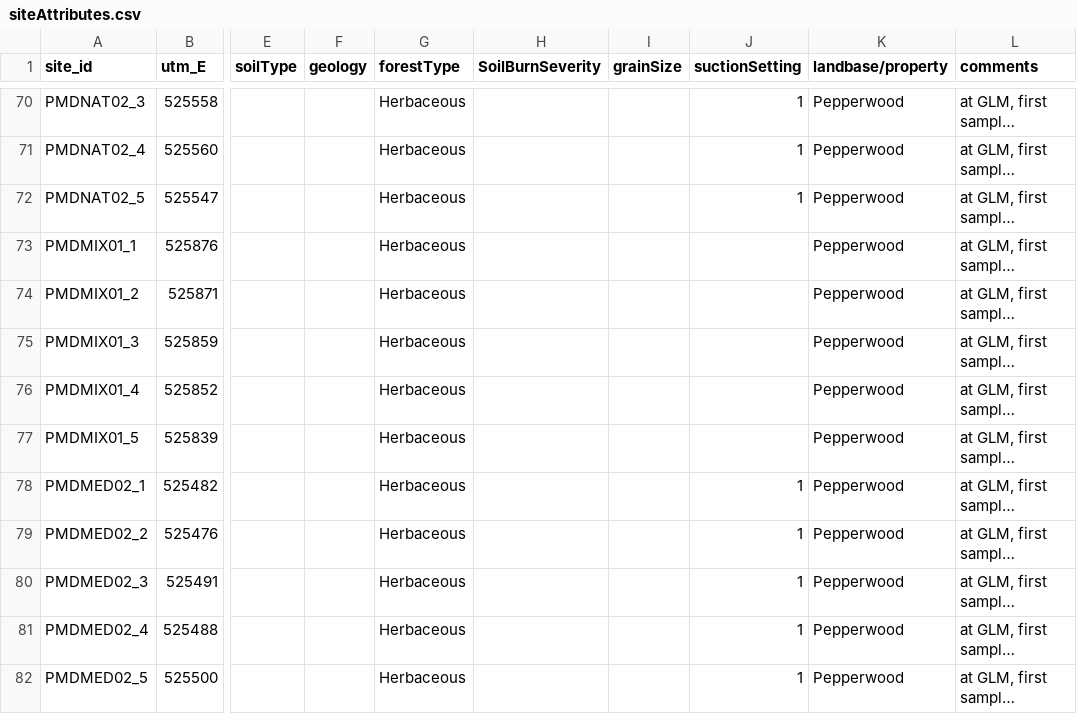
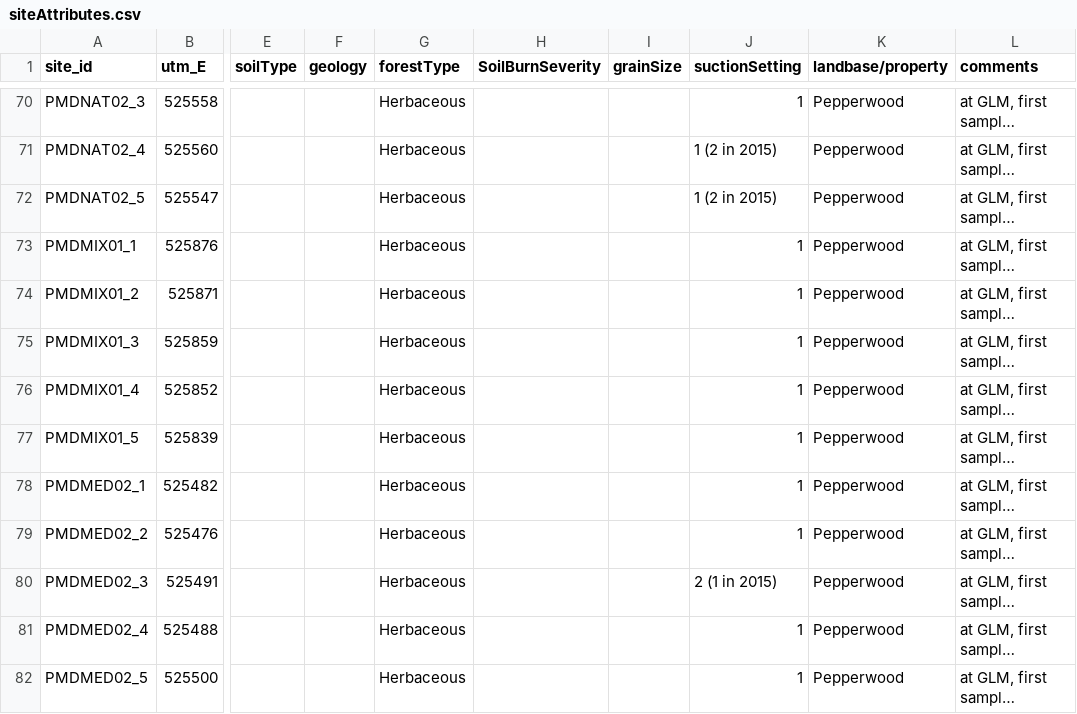
Before and after one commit to CelesteDodge/W, a CSV file: PMD/siteAttributes.csv, drawn as a sheet; only a part is shown, gaps mark what is left out; long unchanged cells end in …; the diff covers the shown part only; the diff names each change by its address in the sheet, - before the commit and + after, or states it on an @@ line.

```diff
--- a/PMD/siteAttributes.csv
+++ b/PMD/siteAttributes.csv
-J71:J72 (suctionSetting): 1
+J71:J72 (suctionSetting): 1 (2 in 2015)
-J73:J77 (suctionSetting): (empty)
+J73:J77 (suctionSetting): 1
-J80 (suctionSetting): 1
+J80 (suctionSetting): 2 (1 in 2015)
```
Also changed, not shown: 27 edited cells elsewhere in this file, PMD/surveys.csv, 1 other file.
